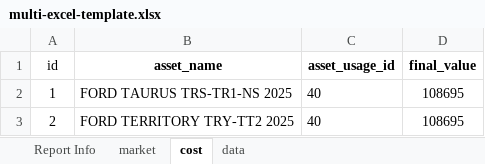
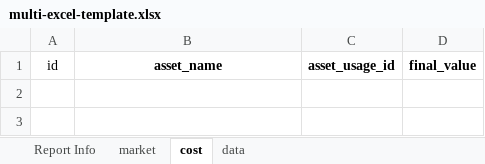
Before and after one commit to sparkvisionsa/ValueTech-Frontend, an Excel workbook: public/multi-excel-template.xlsx, sheet cost, drawn as a sheet; values as stored, in another font and other column widths than the file's, no borders; the diff names each change by its address in the sheet, - before the commit and + after, or states it on an @@ line.

```diff
--- a/public/multi-excel-template.xlsx (sheet cost)
+++ b/public/multi-excel-template.xlsx (sheet cost)
-row 2: 1 | FORD TAURUS TRS-TR1-NS 2025 | 40 | 108695
-row 3: 2 | FORD TERRITORY TRY-TT2 2025 | 40 | 108695
```
Also changed, not shown: sheet Report Info, sheet market, 14 other files.
